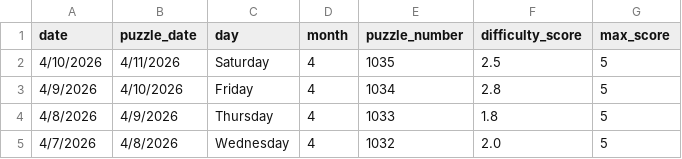
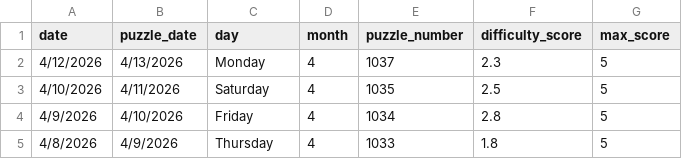
Before and after one commit to EricSev/connections_difficulty_scraper, a CSV file: data/connections_difficulty_four_day.csv, drawn as a sheet; removed rows and columns are numbered as before the commit, all else as after; the diff names each change by its address in the sheet, - before the commit and + after, or states it on an @@ line.

```diff
--- a/data/connections_difficulty_four_day.csv
+++ b/data/connections_difficulty_four_day.csv
+row 2: 4/12/2026 | 4/13/2026 | Monday | 4 | 1037 | 2.3 | 5
-row 5: 4/7/2026 | 4/8/2026 | Wednesday | 4 | 1032 | 2.0 | 5
```
Also changed, not shown: data/connections_difficulty_daily.csv, data/connections_difficulty_history.csv, 3 other files.
